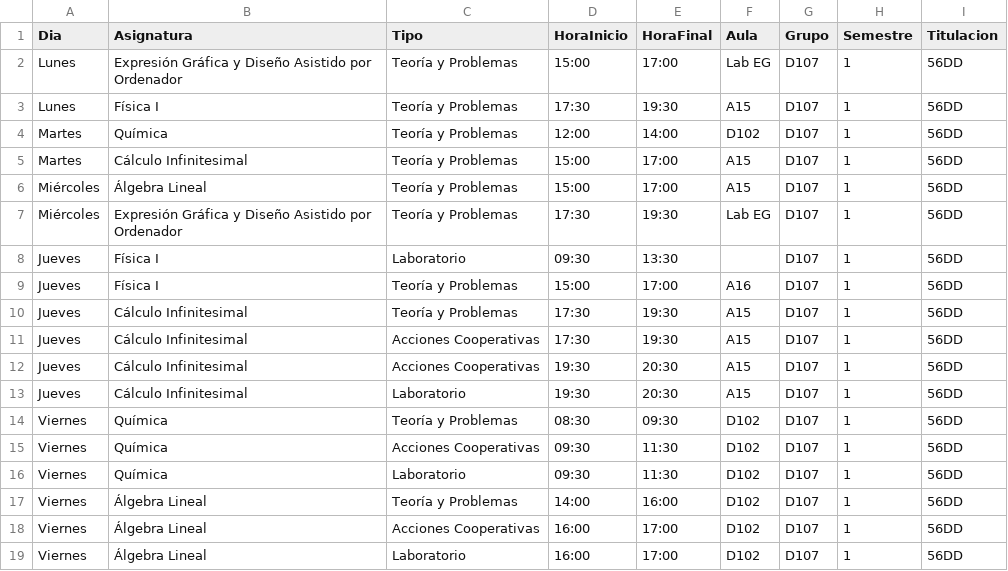
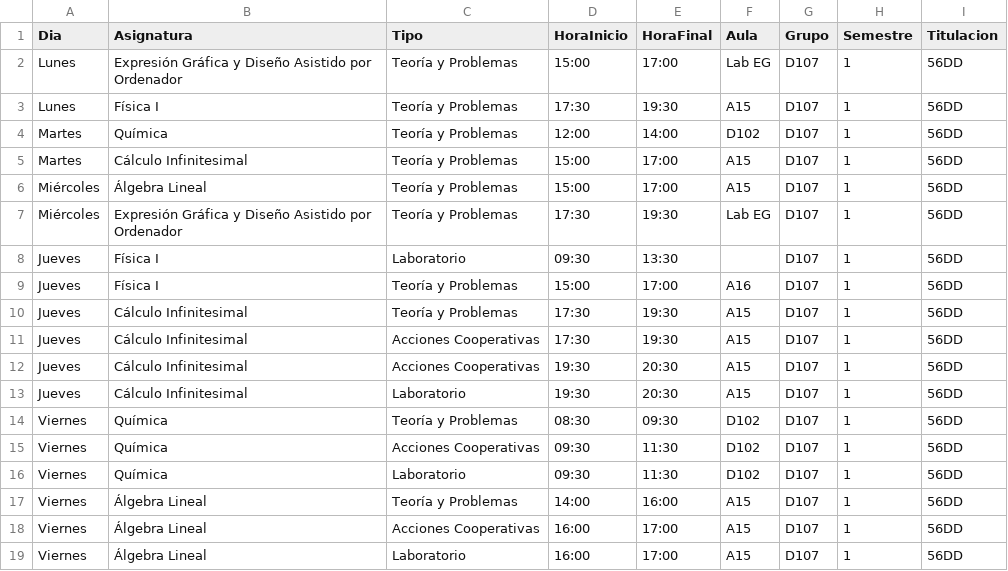
Before and after one commit to SOA-ETSIDI/horarios, a CSV file: csv/D107_1.csv, drawn as a sheet.

Commit message:
Actualiza horarios y aulas

```diff
--- a/csv/D107_1.csv
+++ b/csv/D107_1.csv
@@ -16,4 +16,4 @@
 "Viernes";"Química";"Laboratorio";"09:30";"11:30";"D102";"D107";1;"56DD"
-"Viernes";"Álgebra Lineal";"Teoría y Problemas";"14:00";"16:00";"D102";"D107";1;"56DD"
-"Viernes";"Álgebra Lineal";"Acciones Cooperativas";"16:00";"17:00";"D102";"D107";1;"56DD"
-"Viernes";"Álgebra Lineal";"Laboratorio";"16:00";"17:00";"D102";"D107";1;"56DD"
+"Viernes";"Álgebra Lineal";"Teoría y Problemas";"14:00";"16:00";"A15";"D107";1;"56DD"
+"Viernes";"Álgebra Lineal";"Acciones Cooperativas";"16:00";"17:00";"A15";"D107";1;"56DD"
+"Viernes";"Álgebra Lineal";"Laboratorio";"16:00";"17:00";"A15";"D107";1;"56DD"
```
Also changed, not shown: 4 other files.
